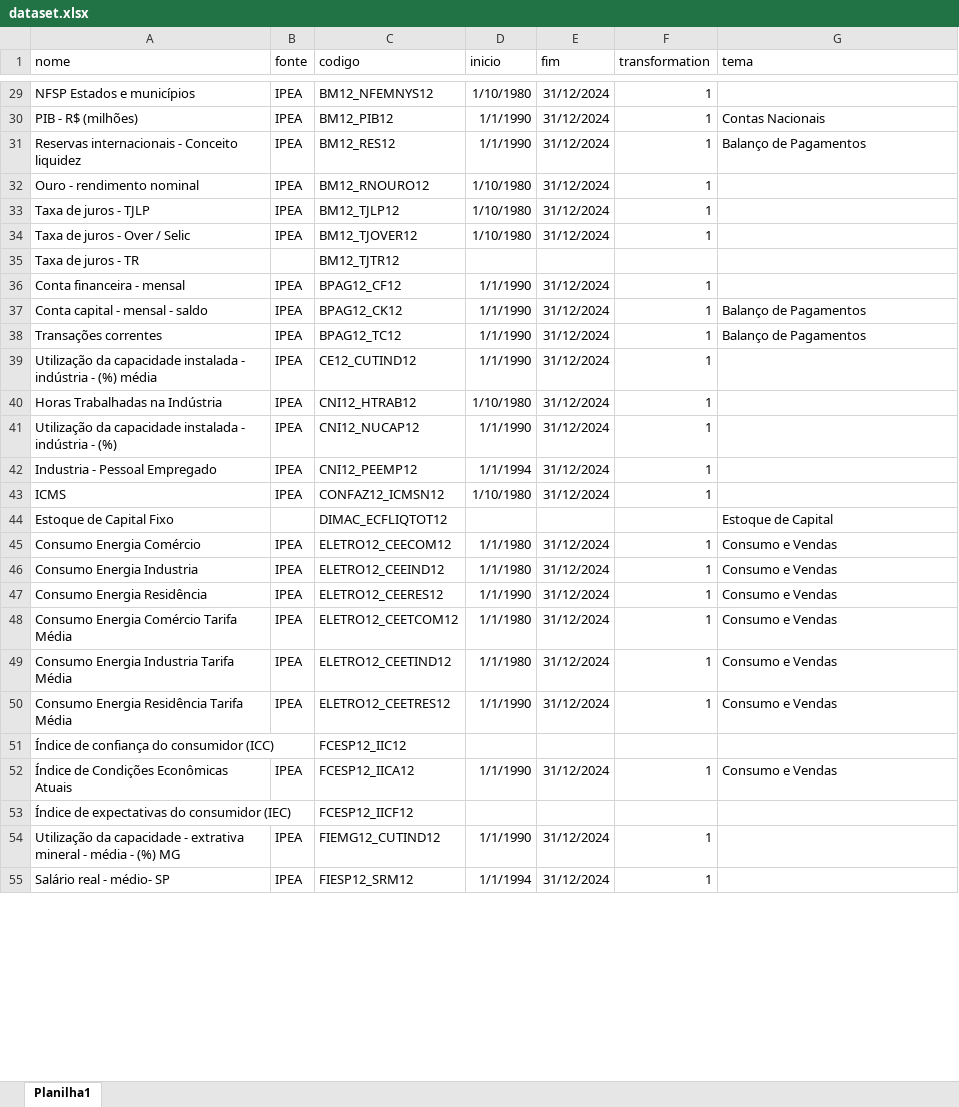
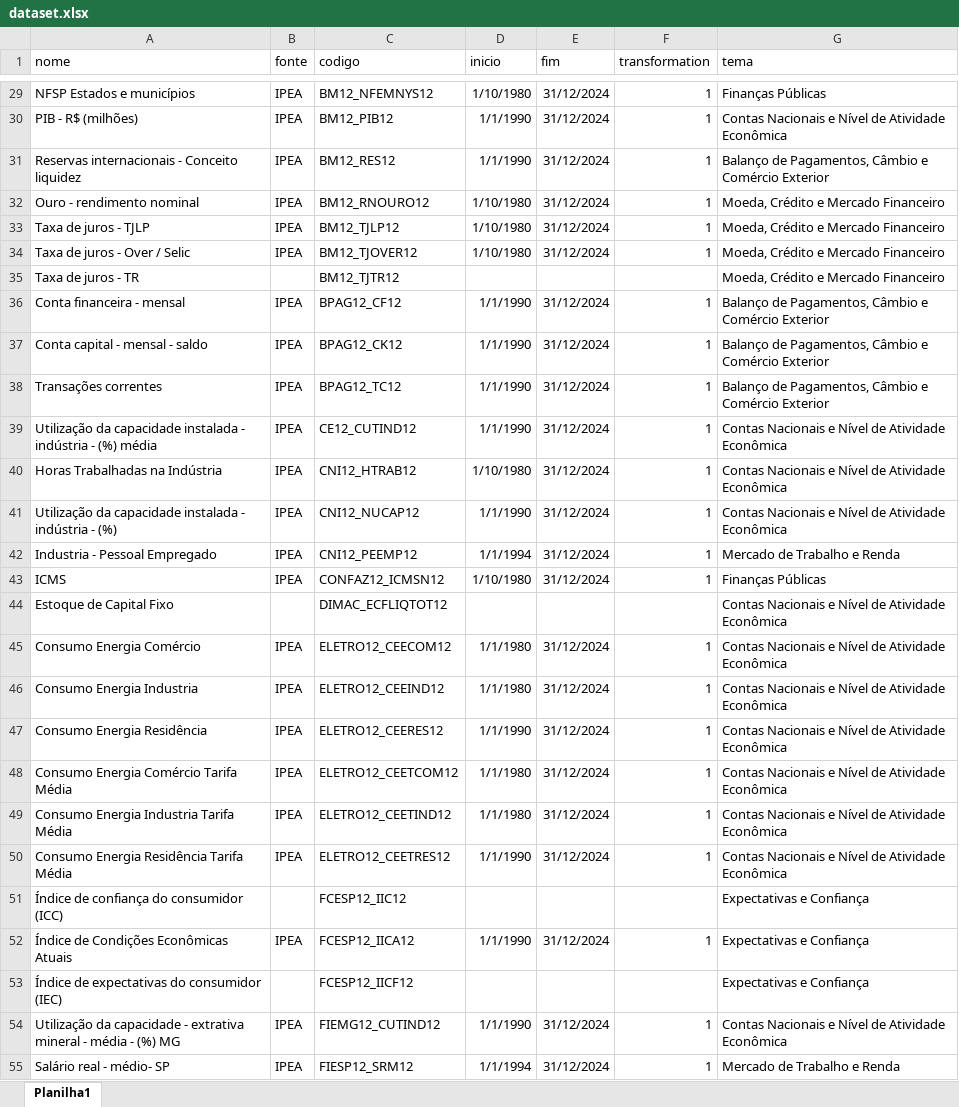
Before and after one commit to KouranliKe/TCC, an Excel workbook: Brazil/data/dataset.xlsx, sheet Planilha1, drawn as a sheet; only a part is shown, gaps mark what is left out; values as stored, in another font and other column widths than the file's, no borders; table styles not drawn; the diff covers the shown part only; the diff names each change by its address in the sheet, - before the commit and + after, or states it on an @@ line.

```diff
--- a/Brazil/data/dataset.xlsx (sheet Planilha1)
+++ b/Brazil/data/dataset.xlsx (sheet Planilha1)
-G29 (tema): (empty)
+G29 (tema): Finanças Públicas
-G30 (tema): Contas Nacionais
+G30 (tema): Contas Nacionais e Nível de Atividade Econômica
-G31 (tema): Balanço de Pagamentos
+G31 (tema): Balanço de Pagamentos, Câmbio e Comércio Exterior
-G32:G35 (tema): (empty)
+G32:G35 (tema): Moeda, Crédito e Mercado Financeiro
-G36 (tema): (empty)
+G36 (tema): Balanço de Pagamentos, Câmbio e Comércio Exterior
-G37:G38 (tema): Balanço de Pagamentos
+G37:G38 (tema): Balanço de Pagamentos, Câmbio e Comércio Exterior
-G39:G41 (tema): (empty)
+G39:G41 (tema): Contas Nacionais e Nível de Atividade Econômica
-G42 (tema): (empty)
+G42 (tema): Mercado de Trabalho e Renda
-G43 (tema): (empty)
+G43 (tema): Finanças Públicas
-G44 (tema): Estoque de Capital
+G44 (tema): Contas Nacionais e Nível de Atividade Econômica
-G45:G50 (tema): Consumo e Vendas
+G45:G50 (tema): Contas Nacionais e Nível de Atividade Econômica
-G51 (tema): (empty)
+G51 (tema): Expectativas e Confiança
-G52 (tema): Consumo e Vendas
+G52 (tema): Expectativas e Confiança
-G53 (tema): (empty)
+G53 (tema): Expectativas e Confiança
-G54 (tema): (empty)
+G54 (tema): Contas Nacionais e Nível de Atividade Econômica
-G55 (tema): (empty)
+G55 (tema): Mercado de Trabalho e Renda
```
Also changed, not shown: 114 edited cells elsewhere in this sheet, 8 other files.
